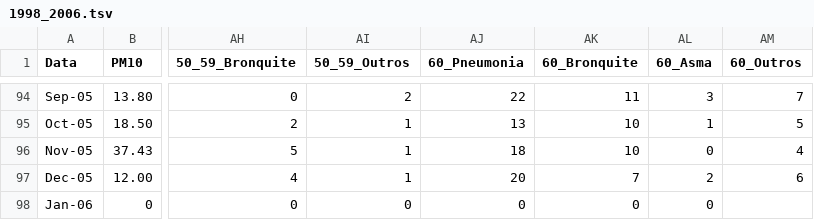
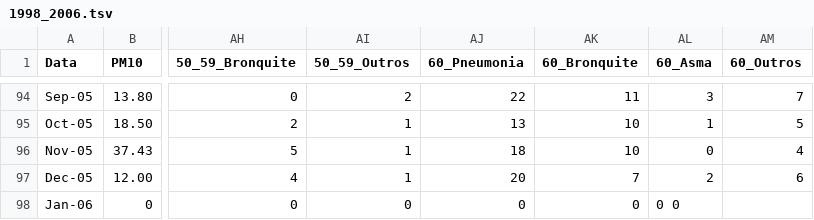
Before and after one commit to evortigosa/evortigosa.github.io, a TSV file: health2/data/1998_2006.tsv, drawn as a sheet; only a part is shown, gaps mark what is left out; the diff names each change by its address in the sheet, - before the commit and + after, or states it on an @@ line.

Commit message:
Update 1998_2006.tsv

```diff
--- a/health2/data/1998_2006.tsv
+++ b/health2/data/1998_2006.tsv
-AL98 (60_Asma): 0
+AL98 (60_Asma): 0 0
```
